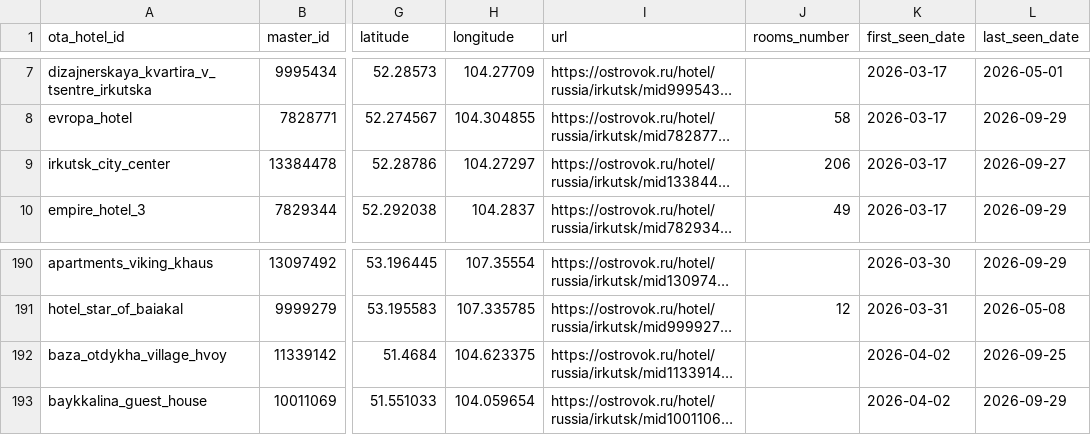
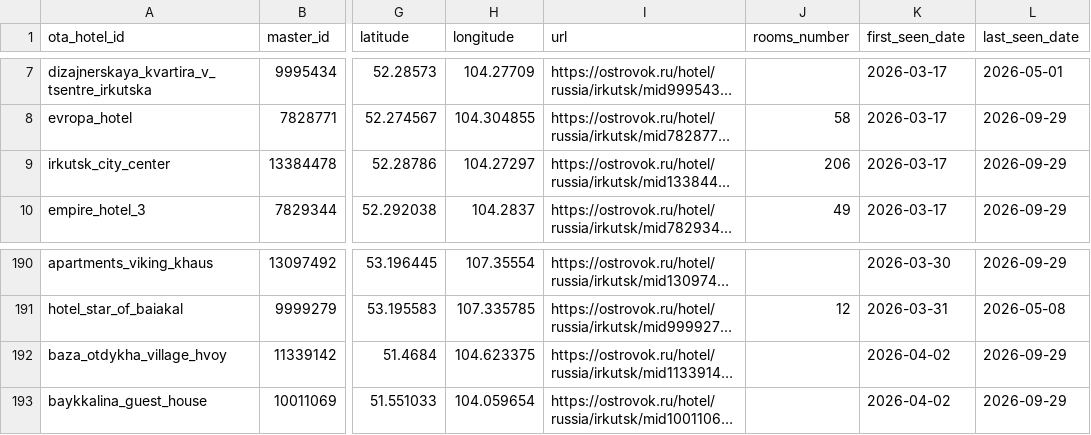
Before and after one commit to malismf/parsers, a CSV file: ostrovok-data/catalog/hotels.csv, drawn as a sheet; only a part is shown, gaps mark what is left out; long unchanged cells end in …; the diff names each change by its address in the sheet, - before the commit and + after, or states it on an @@ line.

```diff
--- a/ostrovok-data/catalog/hotels.csv
+++ b/ostrovok-data/catalog/hotels.csv
-L9 (last_seen_date): 2026-09-27
+L9 (last_seen_date): 2026-09-29
-L192 (last_seen_date): 2026-09-25
+L192 (last_seen_date): 2026-09-29
```
Also changed, not shown: ostrovok-data/daily/hotels/2026-09-29.csv, ostrovok-data/daily/statistics/2026-09-29.csv, 1 other file.
